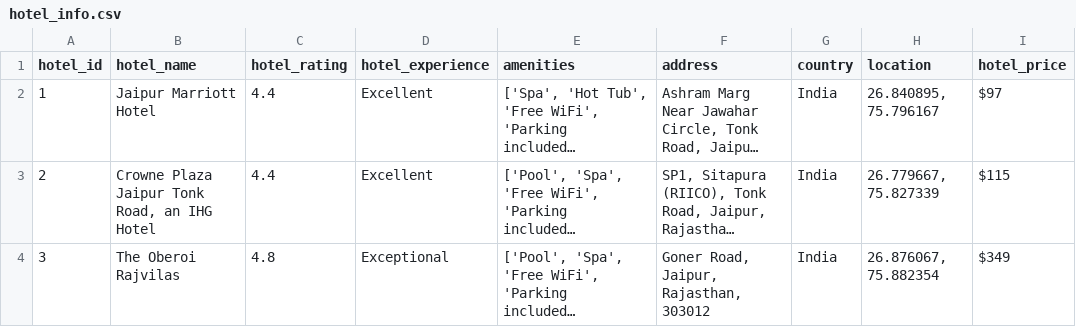
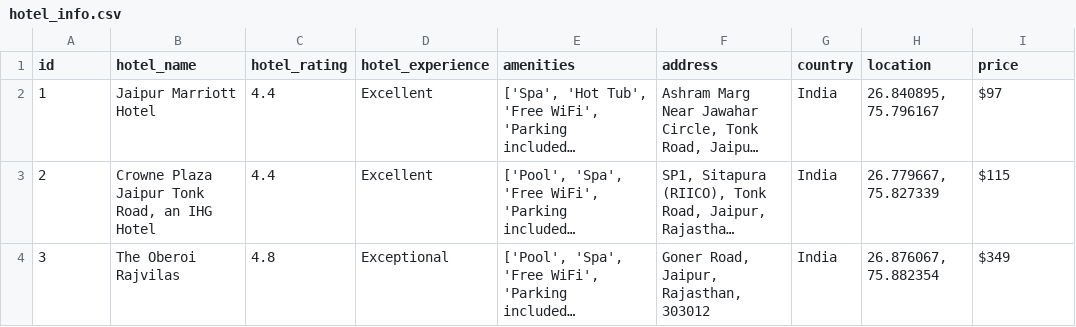
Before and after one commit to BhavikBolya/TravelApp, a CSV file: Testing/Project-Dataset/hotel_info.csv, drawn as a sheet; only a part is shown; long unchanged cells end in …; the diff names each change by its address in the sheet, - before the commit and + after, or states it on an @@ line.

Commit message:
Hotell ETL

```diff
--- a/Testing/Project-Dataset/hotel_info.csv
+++ b/Testing/Project-Dataset/hotel_info.csv
-A1: hotel_id
+A1: id
-I1: hotel_price
+I1: price
```
Also changed, not shown: 6 other files.
